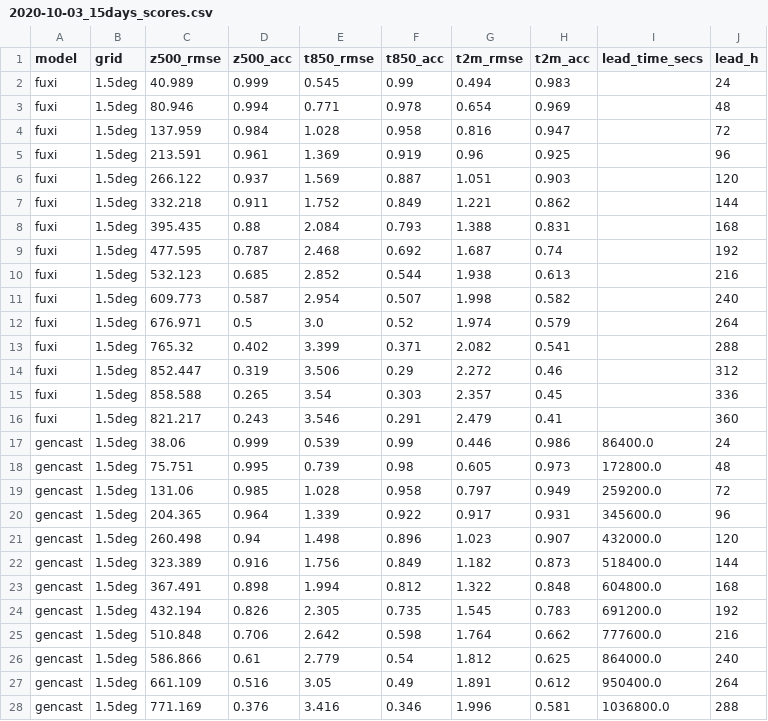
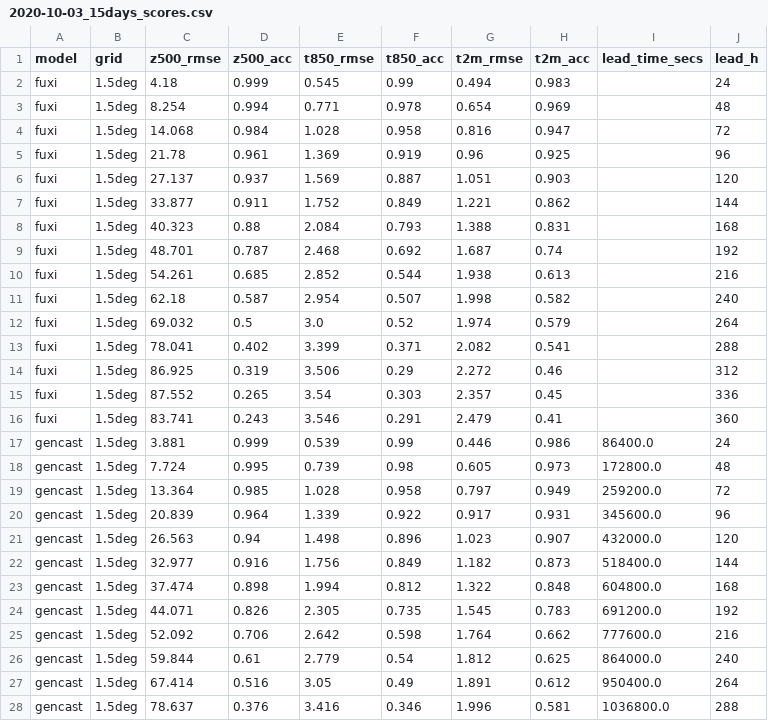
Before and after one commit to GISWLH/WeatherPre, a CSV file: results/examples/2020-10-03_15days_scores.csv, drawn as a sheet; only a part is shown; the diff covers the shown part only.

```diff
--- a/results/examples/2020-10-03_15days_scores.csv
+++ b/results/examples/2020-10-03_15days_scores.csv
@@ -1,28 +1,28 @@
 model,grid,z500_rmse,z500_acc,t850_rmse,t850_acc,t2m_rmse,t2m_acc,lead_time_secs,lead_h
-fuxi,1.5deg,40.989,0.999,0.545,0.99,0.494,0.983,,24
-fuxi,1.5deg,80.946,0.994,0.771,0.978,0.654,0.969,,48
-fuxi,1.5deg,137.959,0.984,1.028,0.958,0.816,0.947,,72
-fuxi,1.5deg,213.591,0.961,1.369,0.919,0.96,0.925,,96
-fuxi,1.5deg,266.122,0.937,1.569,0.887,1.051,0.903,,120
-fuxi,1.5deg,332.218,0.911,1.752,0.849,1.221,0.862,,144
-fuxi,1.5deg,395.435,0.88,2.084,0.793,1.388,0.831,,168
-fuxi,1.5deg,477.595,0.787,2.468,0.692,1.687,0.74,,192
-fuxi,1.5deg,532.123,0.685,2.852,0.544,1.938,0.613,,216
-fuxi,1.5deg,609.773,0.587,2.954,0.507,1.998,0.582,,240
-fuxi,1.5deg,676.971,0.5,3.0,0.52,1.974,0.579,,264
-fuxi,1.5deg,765.32,0.402,3.399,0.371,2.082,0.541,,288
-fuxi,1.5deg,852.447,0.319,3.506,0.29,2.272,0.46,,312
-fuxi,1.5deg,858.588,0.265,3.54,0.303,2.357,0.45,,336
-fuxi,1.5deg,821.217,0.243,3.546,0.291,2.479,0.41,,360
-gencast,1.5deg,38.06,0.999,0.539,0.99,0.446,0.986,86400.0,24
-gencast,1.5deg,75.751,0.995,0.739,0.98,0.605,0.973,172800.0,48
-gencast,1.5deg,131.06,0.985,1.028,0.958,0.797,0.949,259200.0,72
-gencast,1.5deg,204.365,0.964,1.339,0.922,0.917,0.931,345600.0,96
-gencast,1.5deg,260.498,0.94,1.498,0.896,1.023,0.907,432000.0,120
-gencast,1.5deg,323.389,0.916,1.756,0.849,1.182,0.873,518400.0,144
-gencast,1.5deg,367.491,0.898,1.994,0.812,1.322,0.848,604800.0,168
-gencast,1.5deg,432.194,0.826,2.305,0.735,1.545,0.783,691200.0,192
-gencast,1.5deg,510.848,0.706,2.642,0.598,1.764,0.662,777600.0,216
-gencast,1.5deg,586.866,0.61,2.779,0.54,1.812,0.625,864000.0,240
-gencast,1.5deg,661.109,0.516,3.05,0.49,1.891,0.612,950400.0,264
-gencast,1.5deg,771.169,0.376,3.416,0.346,1.996,0.581,1036800.0,288
+fuxi,1.5deg,4.18,0.999,0.545,0.99,0.494,0.983,,24
+fuxi,1.5deg,8.254,0.994,0.771,0.978,0.654,0.969,,48
+fuxi,1.5deg,14.068,0.984,1.028,0.958,0.816,0.947,,72
+fuxi,1.5deg,21.78,0.961,1.369,0.919,0.96,0.925,,96
+fuxi,1.5deg,27.137,0.937,1.569,0.887,1.051,0.903,,120
+fuxi,1.5deg,33.877,0.911,1.752,0.849,1.221,0.862,,144
+fuxi,1.5deg,40.323,0.88,2.084,0.793,1.388,0.831,,168
+fuxi,1.5deg,48.701,0.787,2.468,0.692,1.687,0.74,,192
+fuxi,1.5deg,54.261,0.685,2.852,0.544,1.938,0.613,,216
+fuxi,1.5deg,62.18,0.587,2.954,0.507,1.998,0.582,,240
+fuxi,1.5deg,69.032,0.5,3.0,0.52,1.974,0.579,,264
+fuxi,1.5deg,78.041,0.402,3.399,0.371,2.082,0.541,,288
+fuxi,1.5deg,86.925,0.319,3.506,0.29,2.272,0.46,,312
+fuxi,1.5deg,87.552,0.265,3.54,0.303,2.357,0.45,,336
+fuxi,1.5deg,83.741,0.243,3.546,0.291,2.479,0.41,,360
+gencast,1.5deg,3.881,0.999,0.539,0.99,0.446,0.986,86400.0,24
+gencast,1.5deg,7.724,0.995,0.739,0.98,0.605,0.973,172800.0,48
+gencast,1.5deg,13.364,0.985,1.028,0.958,0.797,0.949,259200.0,72
+gencast,1.5deg,20.839,0.964,1.339,0.922,0.917,0.931,345600.0,96
+gencast,1.5deg,26.563,0.94,1.498,0.896,1.023,0.907,432000.0,120
+gencast,1.5deg,32.977,0.916,1.756,0.849,1.182,0.873,518400.0,144
+gencast,1.5deg,37.474,0.898,1.994,0.812,1.322,0.848,604800.0,168
+gencast,1.5deg,44.071,0.826,2.305,0.735,1.545,0.783,691200.0,192
+gencast,1.5deg,52.092,0.706,2.642,0.598,1.764,0.662,777600.0,216
+gencast,1.5deg,59.844,0.61,2.779,0.54,1.812,0.625,864000.0,240
+gencast,1.5deg,67.414,0.516,3.05,0.49,1.891,0.612,950400.0,264
+gencast,1.5deg,78.637,0.376,3.416,0.346,1.996,0.581,1036800.0,288
```
Also changed, not shown: 63 edited cells elsewhere in this file, results/examples/2020-10-03_hours_scores.csv, results/examples/2020-10-03_week_scores.csv, 5 other files.
